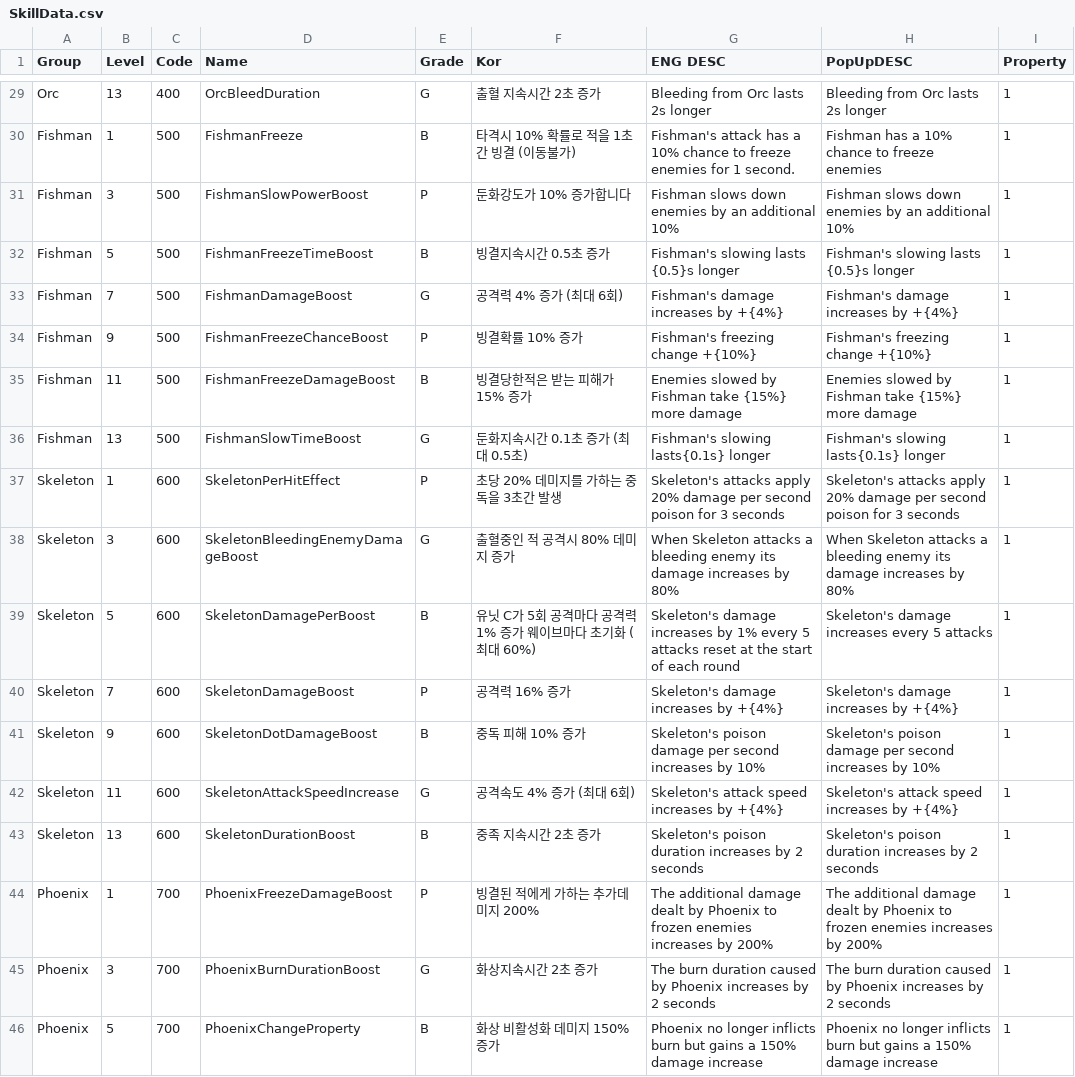
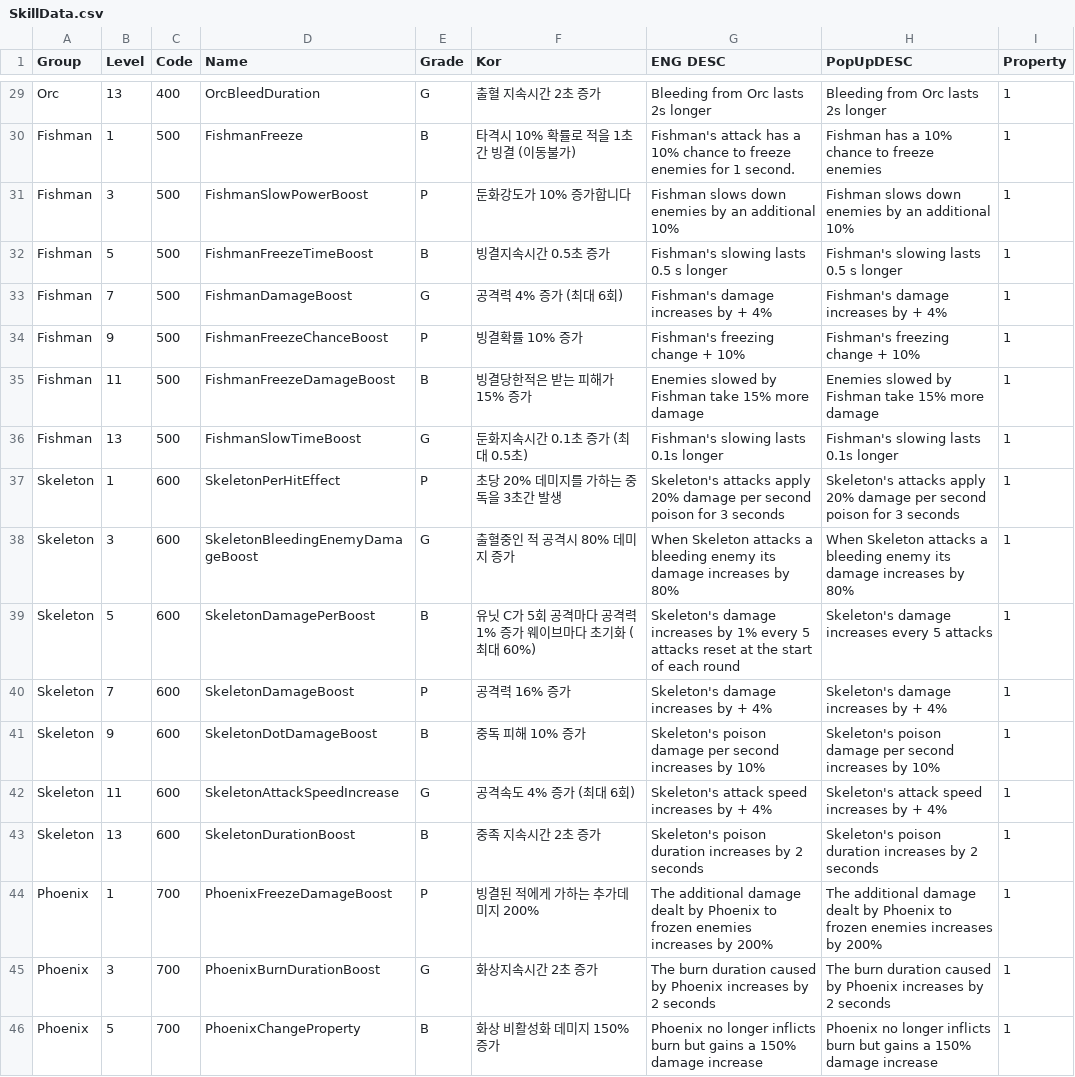
Before and after one commit to jhoon8903/Monster_Stars, a CSV file: Assets/Resources/SkillData.csv, drawn as a sheet; only a part is shown, gaps mark what is left out; the diff covers the shown part only.

```diff
--- a/Assets/Resources/SkillData.csv
+++ b/Assets/Resources/SkillData.csv
@@ -31,7 +31,7 @@ Fishman,1,500,FishmanFreeze,B,타격시 10% 확률로 적을 1초간 빙결 (이
 Fishman,3,500,FishmanSlowPowerBoost,P,둔화강도가 10% 증가합니다,Fishman slows down enemies by an additional 10%,Fishman slows down enemies by an additional 10%,1
-Fishman,5,500,FishmanFreezeTimeBoost,B,빙결지속시간 0.5초 증가,Fishman's slowing lasts {0.5}s longer,Fishman's slowing lasts {0.5}s longer,1
-Fishman,7,500,FishmanDamageBoost,G,공격력 4% 증가 (최대 6회),Fishman's damage increases by +{4%},Fishman's damage increases by +{4%},1
-Fishman,9,500,FishmanFreezeChanceBoost,P,빙결확률 10% 증가,Fishman's freezing change +{10%},Fishman's freezing change +{10%},1
-Fishman,11,500,FishmanFreezeDamageBoost,B,빙결당한적은 받는 피해가 15% 증가,Enemies slowed by Fishman take {15%} more damage,Enemies slowed by Fishman take {15%} more damage,1
-Fishman,13,500,FishmanSlowTimeBoost,G,둔화지속시간 0.1초 증가 (최대 0.5초),Fishman's slowing lasts{0.1s} longer,Fishman's slowing lasts{0.1s} longer,1
+Fishman,5,500,FishmanFreezeTimeBoost,B,빙결지속시간 0.5초 증가,Fishman's slowing lasts  0.5 s longer,Fishman's slowing lasts  0.5 s longer,1
+Fishman,7,500,FishmanDamageBoost,G,공격력 4% 증가 (최대 6회),Fishman's damage increases by + 4% ,Fishman's damage increases by + 4% ,1
+Fishman,9,500,FishmanFreezeChanceBoost,P,빙결확률 10% 증가,Fishman's freezing change + 10% ,Fishman's freezing change + 10% ,1
+Fishman,11,500,FishmanFreezeDamageBoost,B,빙결당한적은 받는 피해가 15% 증가,Enemies slowed by Fishman take  15%  more damage,Enemies slowed by Fishman take  15%  more damage,1
+Fishman,13,500,FishmanSlowTimeBoost,G,둔화지속시간 0.1초 증가 (최대 0.5초),Fishman's slowing lasts 0.1s  longer,Fishman's slowing lasts 0.1s  longer,1
 Skeleton,1,600,SkeletonPerHitEffect,P,초당 20% 데미지를 가하는 중독을 3초간 발생,Skeleton's attacks apply 20% damage per second poison for 3 seconds,Skeleton's attacks apply 20% damage per second poison for 3 seconds,1
@@ -40,4 +40,4 @@ Skeleton,5,600,SkeletonDamagePerBoost,B,유닛 C가 5회 공격마다 공격력
-Skeleton,7,600,SkeletonDamageBoost,P,공격력 16% 증가,Skeleton's damage increases by +{4%},Skeleton's damage increases by +{4%},1
+Skeleton,7,600,SkeletonDamageBoost,P,공격력 16% 증가,Skeleton's damage increases by + 4% ,Skeleton's damage increases by + 4% ,1
 Skeleton,9,600,SkeletonDotDamageBoost,B,중독 피해 10% 증가,Skeleton's poison damage per second increases by 10%,Skeleton's poison damage per second increases by 10%,1
-Skeleton,11,600,SkeletonAttackSpeedIncrease,G,공격속도 4% 증가 (최대 6회),Skeleton's attack speed increases by +{4%},Skeleton's attack speed increases by +{4%},1
+Skeleton,11,600,SkeletonAttackSpeedIncrease,G,공격속도 4% 증가 (최대 6회),Skeleton's attack speed increases by + 4% ,Skeleton's attack speed increases by + 4% ,1
 Skeleton,13,600,SkeletonDurationBoost,B,중족 지속시간 2초 증가,Skeleton's poison duration increases by 2 seconds,Skeleton's poison duration increases by 2 seconds,1
```
Also changed, not shown: 56 edited cells elsewhere in this file, 44 other files.
